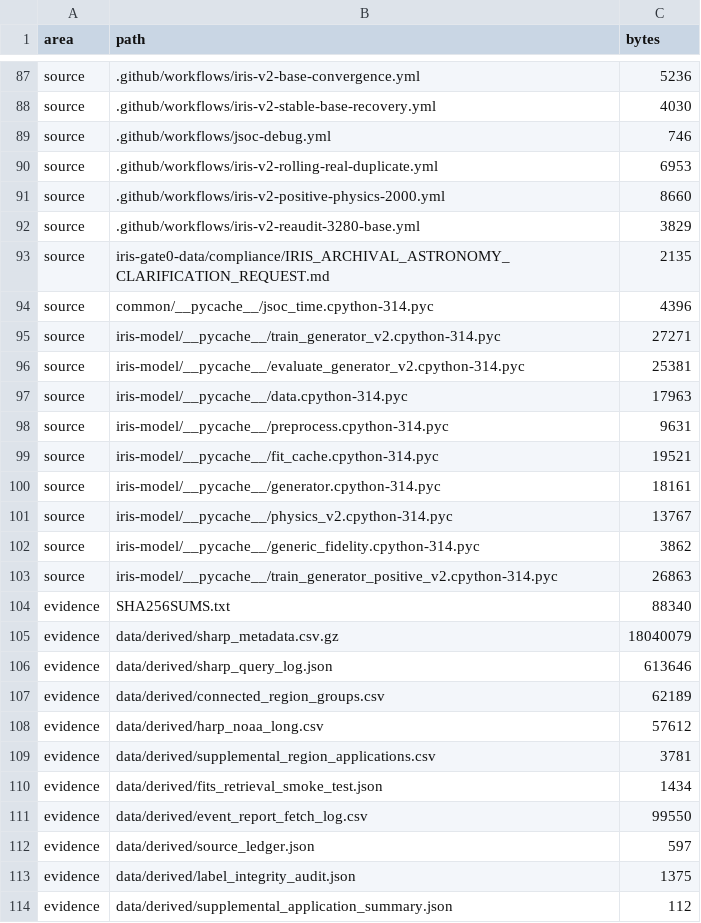
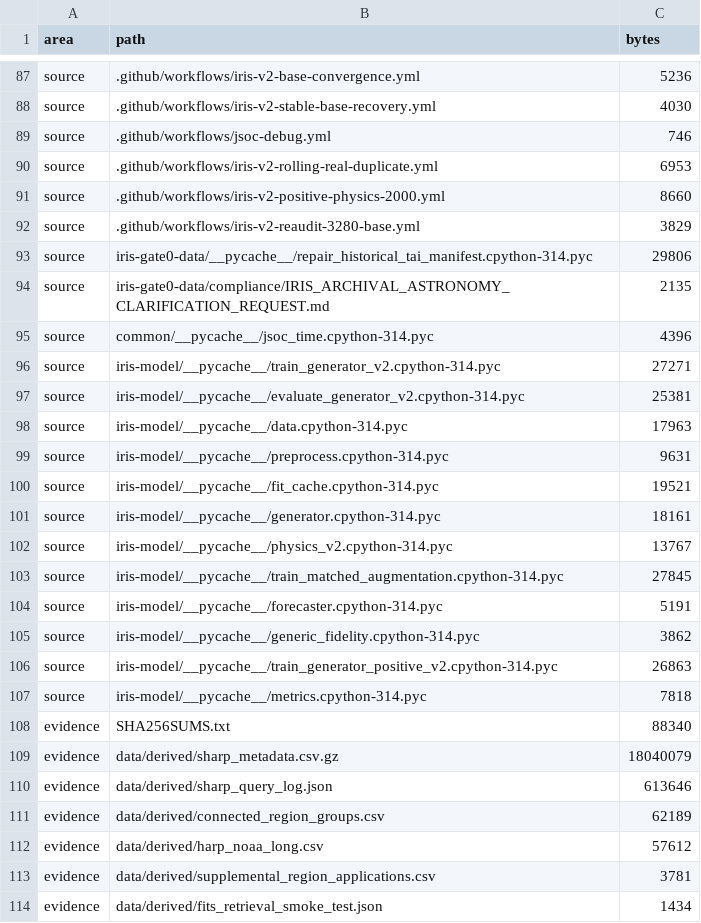
Before and after one commit to fr3ddykru3g3r/silver-engine, a CSV file: reports/iris-base-2026-08-31/artifacts/file_inventory.csv, drawn as a sheet; only a part is shown, gaps mark what is left out; the shorter side is filled out with more unchanged rows.

Commit message:
Finalize IRIS report package and offline checks

```diff
--- a/reports/iris-base-2026-08-31/artifacts/file_inventory.csv
+++ b/reports/iris-base-2026-08-31/artifacts/file_inventory.csv
@@ -92,2 +92,3 @@ source,.github/workflows/iris-v2-positive-physics-2000.yml,8660
 source,.github/workflows/iris-v2-reaudit-3280-base.yml,3829
+source,iris-gate0-data/__pycache__/repair_historical_tai_manifest.cpython-314.pyc,29806
 source,iris-gate0-data/compliance/IRIS_ARCHIVAL_ASTRONOMY_CLARIFICATION_REQUEST.md,2135
@@ -101,4 +102,7 @@ source,iris-model/__pycache__/generator.cpython-314.pyc,18161
 source,iris-model/__pycache__/physics_v2.cpython-314.pyc,13767
+source,iris-model/__pycache__/train_matched_augmentation.cpython-314.pyc,27845
+source,iris-model/__pycache__/forecaster.cpython-314.pyc,5191
 source,iris-model/__pycache__/generic_fidelity.cpython-314.pyc,3862
 source,iris-model/__pycache__/train_generator_positive_v2.cpython-314.pyc,26863
+source,iris-model/__pycache__/metrics.cpython-314.pyc,7818
 evidence,SHA256SUMS.txt,88340
```
Also changed, not shown: 27 other files.
